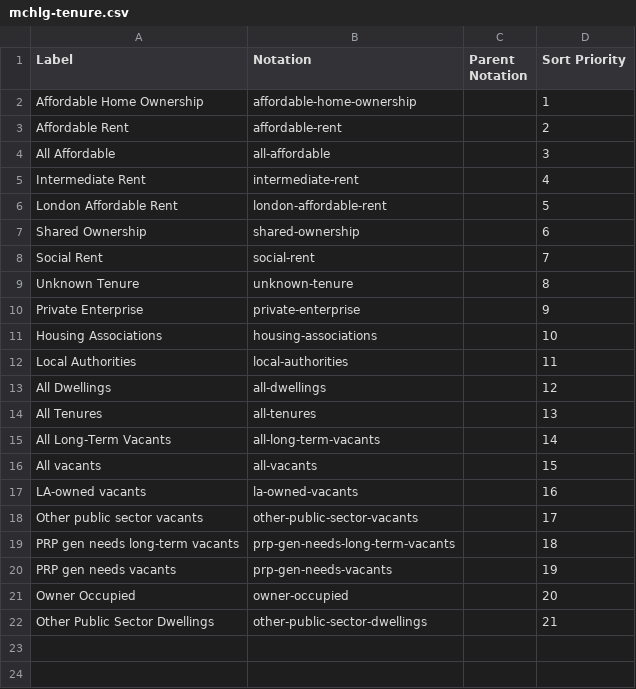
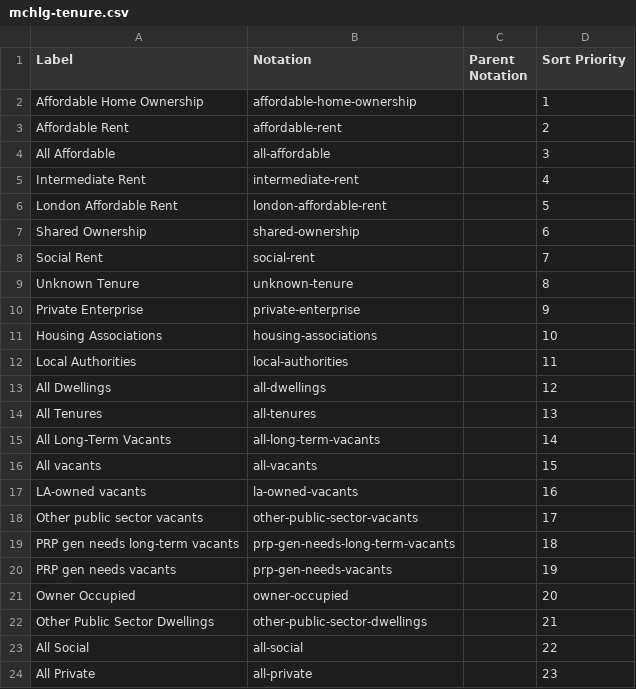
Before and after one commit to GSS-Cogs/family-affordable-housing, a CSV file: reference/codelists/mchlg-tenure.csv, drawn as a sheet.

Commit message:
Update mchlg-tenure.csv

```diff
--- a/reference/codelists/mchlg-tenure.csv
+++ b/reference/codelists/mchlg-tenure.csv
@@ -22 +22,3 @@ Owner Occupied,owner-occupied,,20
 Other Public Sector Dwellings,other-public-sector-dwellings,,21
+All Social,all-social,,22
+All Private,all-private,,23
```
